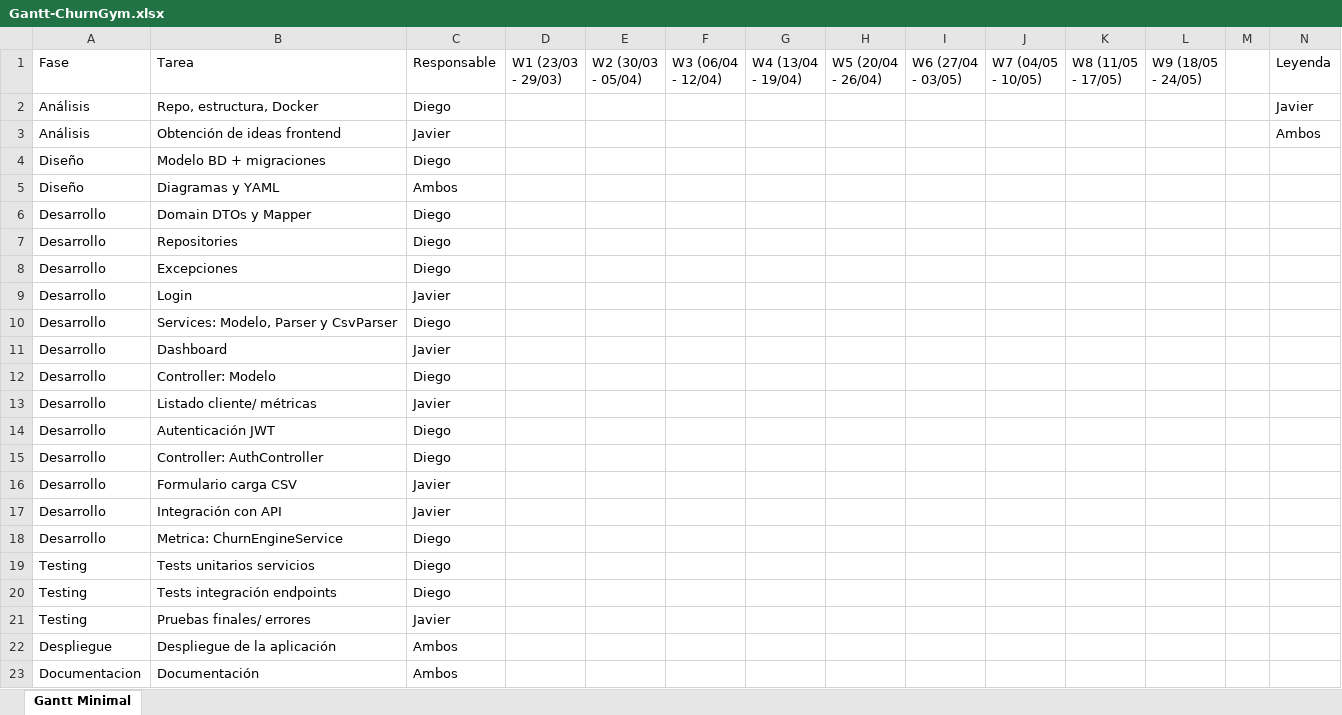
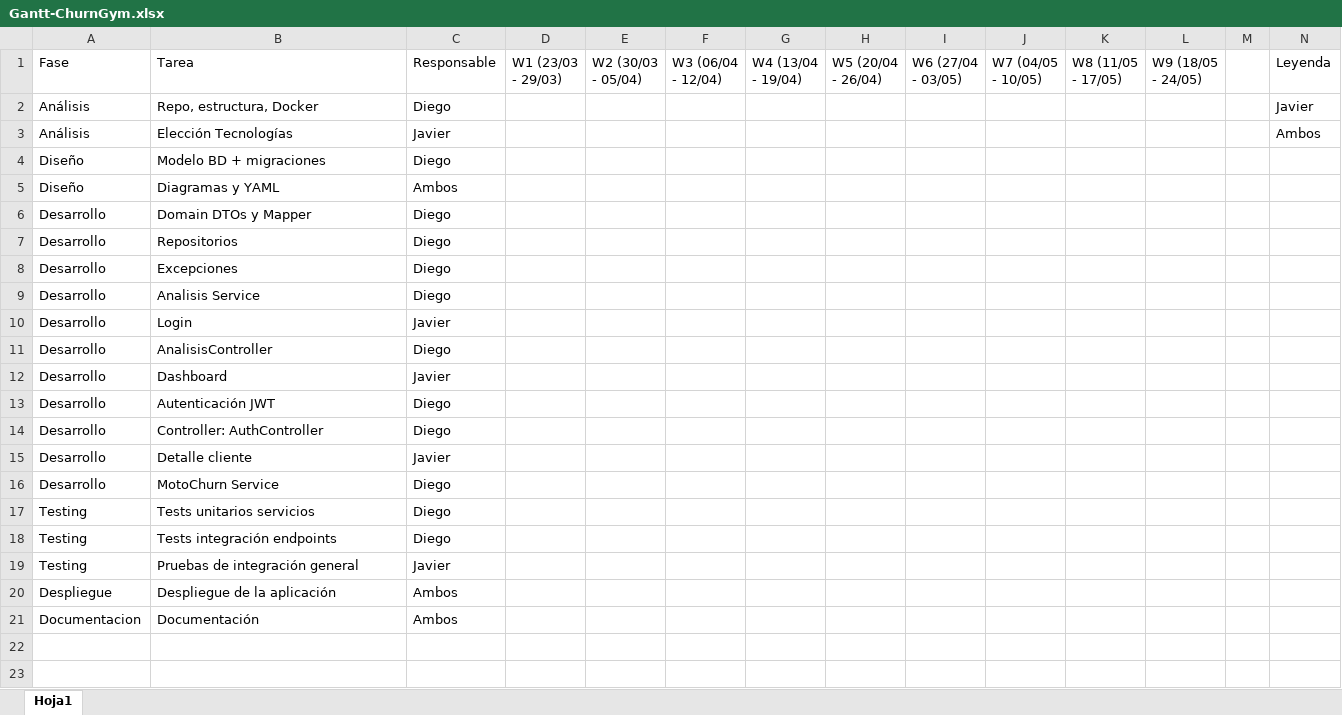
Before and after one commit to dforteza/churn-gym, an Excel workbook: docs/diagramas/gantt/Gantt-ChurnGym.xlsx, sheet Hoja1, drawn as a sheet; values as stored, in another font and other column widths than the file's, no cell formats; table styles not drawn; removed rows and columns are numbered as before the commit, all else as after; the diff names each change by its address in the sheet, - before the commit and + after, or states it on an @@ line.

Commit message:
refactor: reestructuracion del proyecto segun los nuevos kpis - diagramas actualizados - yaml actualizado - mocks y config.js actualizados

```diff
--- a/docs/diagramas/gantt/Gantt-ChurnGym.xlsx (sheet Hoja1)
+++ b/docs/diagramas/gantt/Gantt-ChurnGym.xlsx (sheet Hoja1)
-sheet tab: Gantt Minimal
+sheet tab: Hoja1
-B3 (Tarea): Obtención de ideas frontend
+B3 (Tarea): Elección Tecnologías
-B7 (Tarea): Repositories
+B7 (Tarea): Repositorios
+row 9: Desarrollo | Analisis Service | Diego
-B11 (Tarea): Services: Modelo, Parser y CsvParser
+B11 (Tarea): AnalisisController
-row 12: Desarrollo | Controller: Modelo | Diego
-row 13: Desarrollo | Listado cliente/ métricas | Javier
-row 16: Desarrollo | Formulario carga CSV | Javier
-B15 (Tarea): Integración con API
+B15 (Tarea): Detalle cliente
-B16 (Tarea): Metrica: ChurnEngineService
+B16 (Tarea): MotoChurn Service
-B19 (Tarea): Pruebas finales/ errores
+B19 (Tarea): Pruebas de integración general
```
Also changed, not shown: cell formats, 30 other files.
